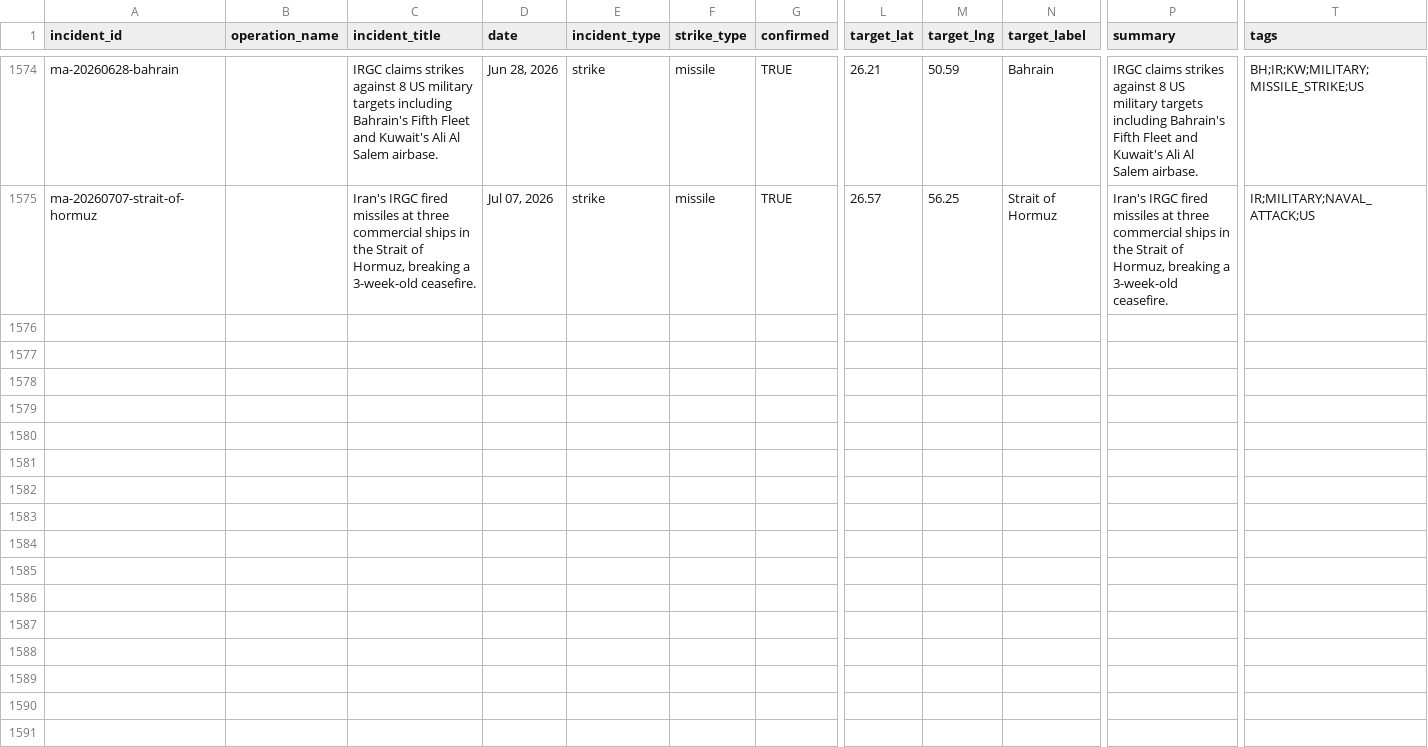
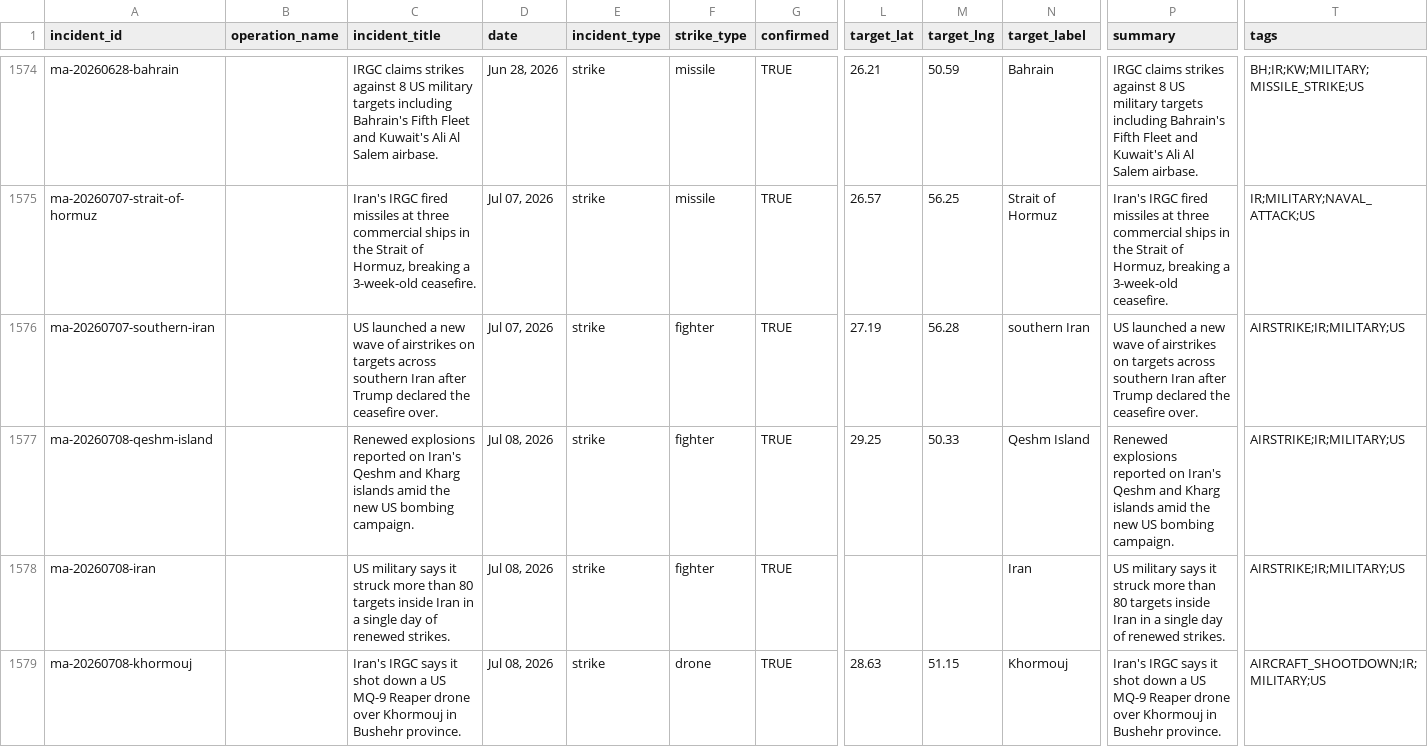
Before and after one commit to chiragr5241/Geopolitics, a CSV file: data/incidents.csv, drawn as a sheet; only a part is shown, gaps mark what is left out; rows hold the shown columns only; the diff covers the shown part only; the diff names each change by its address in the sheet, - before the commit and + after, or states it on an @@ line.

Commit message:
data: daily enrichment 2026-07-09

```diff
--- a/data/incidents.csv
+++ b/data/incidents.csv
+row 1576: ma-20260707-southern-iran |  | US launched a new wave of airstrikes on targets across southern Iran after Trump declared the ceasefire over. | Jul 07, 2026 | strike | fighter | TRUE | 27.19 | 56.28 | southern Iran | US launched a new wave of airstrikes on targets across southern Iran after Trump declared the ceasefire over. | AIRSTRIKE;IR;MILITARY;US
+row 1577: ma-20260708-qeshm-island |  | Renewed explosions reported on Iran's Qeshm and Kharg islands amid the new US bombing campaign. | Jul 08, 2026 | strike | fighter | TRUE | 29.25 | 50.33 | Qeshm Island | Renewed explosions reported on Iran's Qeshm and Kharg islands amid the new US bombing campaign. | AIRSTRIKE;IR;MILITARY;US
+row 1578: ma-20260708-iran |  | US military says it struck more than 80 targets inside Iran in a single day of renewed strikes. | Jul 08, 2026 | strike | fighter | TRUE |  |  | Iran | US military says it struck more than 80 targets inside Iran in a single day of renewed strikes. | AIRSTRIKE;IR;MILITARY;US
+row 1579: ma-20260708-khormouj |  | Iran's IRGC says it shot down a US MQ-9 Reaper drone over Khormouj in Bushehr province. | Jul 08, 2026 | strike | drone | TRUE | 28.63 | 51.15 | Khormouj | Iran's IRGC says it shot down a US MQ-9 Reaper drone over Khormouj in Bushehr province. | AIRCRAFT_SHOOTDOWN;IR;MILITARY;US
```
Also changed, not shown: 3 added rows elsewhere in this file, data/raw_data/spectator_media.csv, 4 other files.
